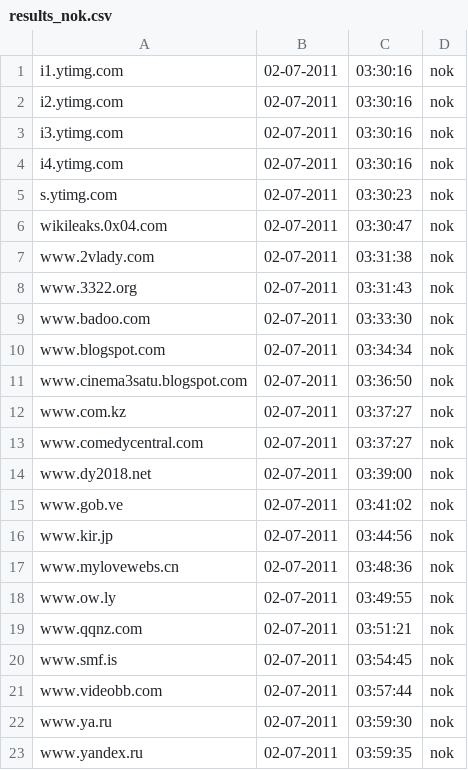
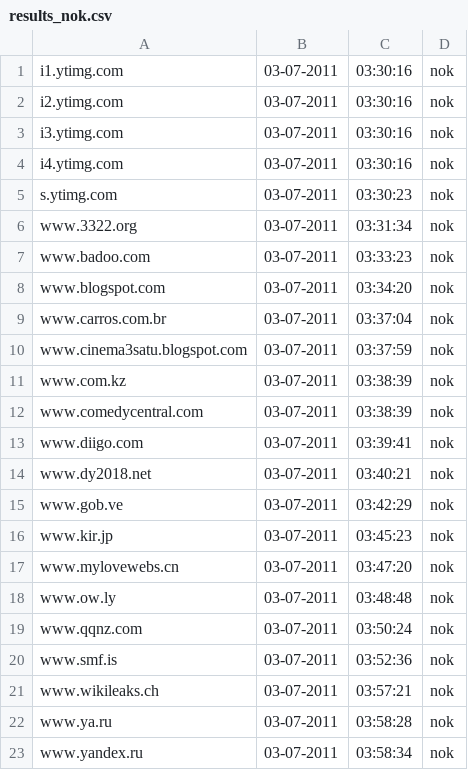
Before and after one commit to Tuinslak/GFW-URL-checker, a CSV file: testResults/nl/results_nok.csv, drawn as a sheet.

```diff
--- a/testResults/nl/results_nok.csv
+++ b/testResults/nl/results_nok.csv
@@ -1,23 +1,23 @@
-i1.ytimg.com,02-07-2011,03:30:16,nok
-i2.ytimg.com,02-07-2011,03:30:16,nok
-i3.ytimg.com,02-07-2011,03:30:16,nok
-i4.ytimg.com,02-07-2011,03:30:16,nok
-s.ytimg.com,02-07-2011,03:30:23,nok
-wikileaks.0x04.com,02-07-2011,03:30:47,nok
-www.2vlady.com,02-07-2011,03:31:38,nok
-www.3322.org,02-07-2011,03:31:43,nok
-www.badoo.com,02-07-2011,03:33:30,nok
-www.blogspot.com,02-07-2011,03:34:34,nok
-www.cinema3satu.blogspot.com,02-07-2011,03:36:50,nok
-www.com.kz,02-07-2011,03:37:27,nok
-www.comedycentral.com,02-07-2011,03:37:27,nok
-www.dy2018.net,02-07-2011,03:39:00,nok
-www.gob.ve,02-07-2011,03:41:02,nok
-www.kir.jp,02-07-2011,03:44:56,nok
-www.mylovewebs.cn,02-07-2011,03:48:36,nok
-www.ow.ly,02-07-2011,03:49:55,nok
-www.qqnz.com,02-07-2011,03:51:21,nok
-www.smf.is,02-07-2011,03:54:45,nok
-www.videobb.com,02-07-2011,03:57:44,nok
-www.ya.ru,02-07-2011,03:59:30,nok
-www.yandex.ru,02-07-2011,03:59:35,nok
+i1.ytimg.com,03-07-2011,03:30:16,nok
+i2.ytimg.com,03-07-2011,03:30:16,nok
+i3.ytimg.com,03-07-2011,03:30:16,nok
+i4.ytimg.com,03-07-2011,03:30:16,nok
+s.ytimg.com,03-07-2011,03:30:23,nok
+www.3322.org,03-07-2011,03:31:34,nok
+www.badoo.com,03-07-2011,03:33:23,nok
+www.blogspot.com,03-07-2011,03:34:20,nok
+www.carros.com.br,03-07-2011,03:37:04,nok
+www.cinema3satu.blogspot.com,03-07-2011,03:37:59,nok
+www.com.kz,03-07-2011,03:38:39,nok
+www.comedycentral.com,03-07-2011,03:38:39,nok
+www.diigo.com,03-07-2011,03:39:41,nok
+www.dy2018.net,03-07-2011,03:40:21,nok
+www.gob.ve,03-07-2011,03:42:29,nok
+www.kir.jp,03-07-2011,03:45:23,nok
+www.mylovewebs.cn,03-07-2011,03:47:20,nok
+www.ow.ly,03-07-2011,03:48:48,nok
+www.qqnz.com,03-07-2011,03:50:24,nok
+www.smf.is,03-07-2011,03:52:36,nok
+www.wikileaks.ch,03-07-2011,03:57:21,nok
+www.ya.ru,03-07-2011,03:58:28,nok
+www.yandex.ru,03-07-2011,03:58:34,nok
```
Also changed, not shown: testResults/nl/results.csv, testResults/nl/results_ok.csv.
